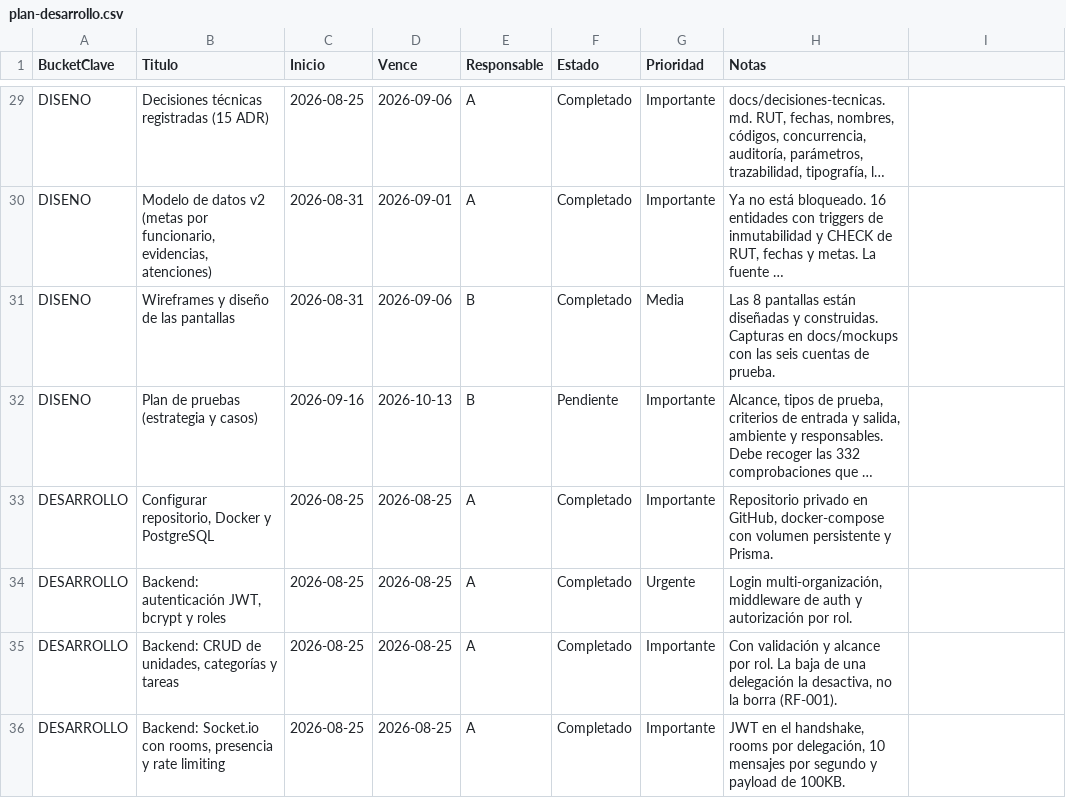
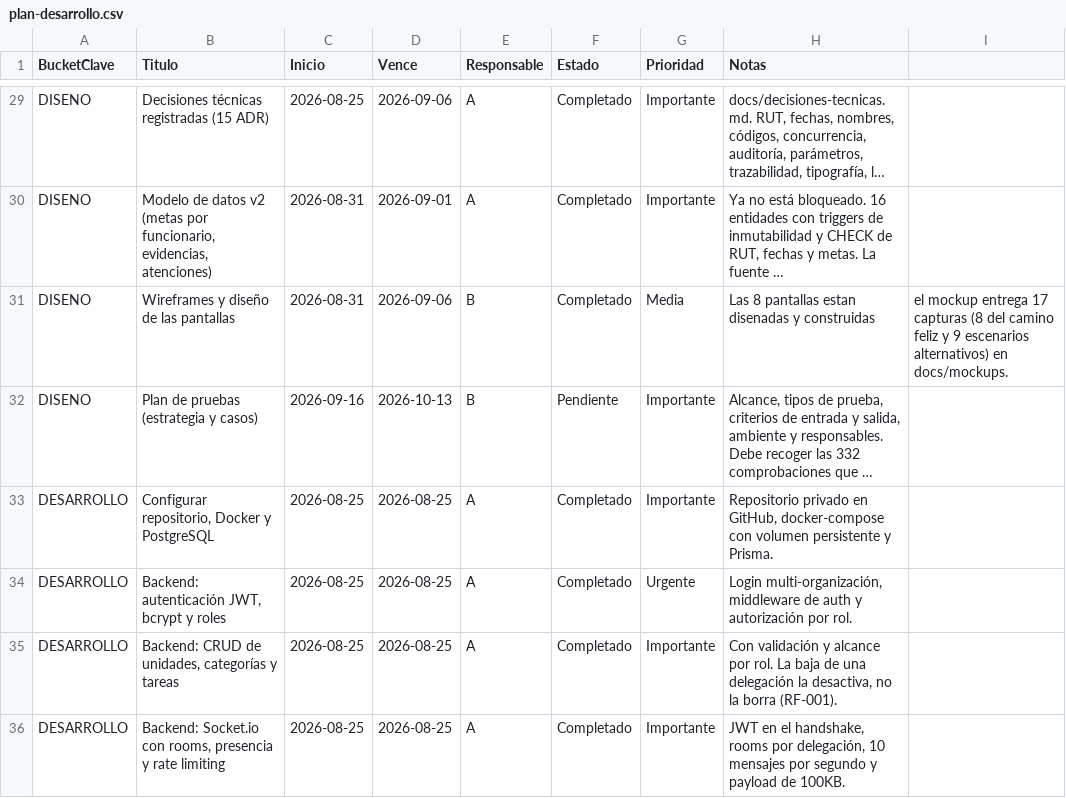
Before and after one commit to TIbacache/matriz-sgr, a CSV file: docs/plan-desarrollo.csv, drawn as a sheet; only a part is shown, gaps mark what is left out; long unchanged cells end in …; the diff names each change by its address in the sheet, - before the commit and + after, or states it on an @@ line.

Commit message:
docs(entrega): auditoria de coherencia y enlaces que funcionen fuera del repo
Dos defectos reales del informe, encontrados al revisarlo para la entrega.

1. LOS ENLACES DEL PDF NO LLEVABAN A NINGUNA PARTE.
   pdf.mjs convertia [texto](ruta) en <a href="ruta"> tal cual. En GitHub el
   enlace relativo funciona; en el PDF no, y el modo de fallar es traicionero:
   al autor le anda, porque el PDF queda junto a los archivos que nombra. A
   quien lo abre desde Planner, en otro computador, no lo lleva a nada.
   Ahora el PDF -y solo el PDF- reescribe cada enlace relativo a su URL
   absoluta de GitHub, derivada del remoto y de la rama. El Markdown no cambia.

2. EL PDF NO SABIA RENDERIZAR IMAGENES, y la rubrica §2 pide "capturas del
   Planner/Jira y del mockup, mas los enlaces". Se agrego soporte de
   ![alt](src) con figure/figcaption, y el informe lleva cuatro capturas: las
   que caben legibles en una pagina. La ficha personal (4.811 px de alto) y la
   ficha del vecino (11.249) van como archivo, y el informe dice por que.

Ademas, el criterio 1: el artefacto NO es la guia del Planner. La rubrica pide
backlog, epicas, responsables, estados, prioridad, hitos y CAPTURA DEL TABLERO.
guia-planner-hector es un instructivo interno y ahora lo declara; el §10 del
informe quedo reescrito alrededor de la evidencia, no del instructivo.

Auditoria de desfases entre documentos:
- siguiente-sesion.md tenia DOS filas para la misma entrega, una diciendo
  "70 de 100". Se elimino la vieja.
- plan-entrega-15-septiembre.md daba el DER y el script por inexistentes.
- "ocho/siete pantallas" del mockup en el README raiz, casos-uso-general.md,
  matriz-trazabilidad.md, requerimientos-oficiales.md, plan-desarrollo.csv y
  la guia del Planner: son 17.
- Tres "311 comprobaciones" dentro del propio informe.
- Apellido del companero: Vergara.

verificar-entrega.mjs gana un AVISO (no una comprobacion, porque se contaria a
si misma): si la cifra de comprobaciones citada en el informe, en el README de
la entrega o en CLAUDE.md no coincide con el total real, lo dice al terminar.

Verde: 343/343 entrega · 496/496 enlaces relativos · 21 smoke · 37 calculo ·
191 API · RUT · 83 contraste · 17/17 mockups desde file:// sin red.

```diff
--- a/docs/plan-desarrollo.csv
+++ b/docs/plan-desarrollo.csv
-H31 (Notas): …8 pantallas están diseñadas y construidas. Capturas en docs/mockups con las seis cuentas de prueba.
+H31 (Notas): …8 pantallas estan disenadas y construidas
-I31: (empty)
+I31: el mockup entrega 17 capturas (8 del camino feliz y 9 escenarios alternativos) en docs/mockups.
```
Also changed, not shown: 14 other files.
